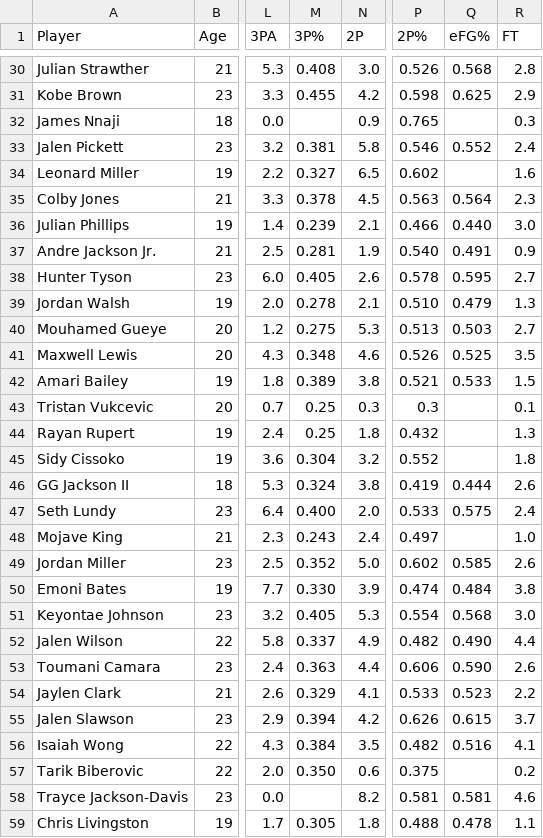
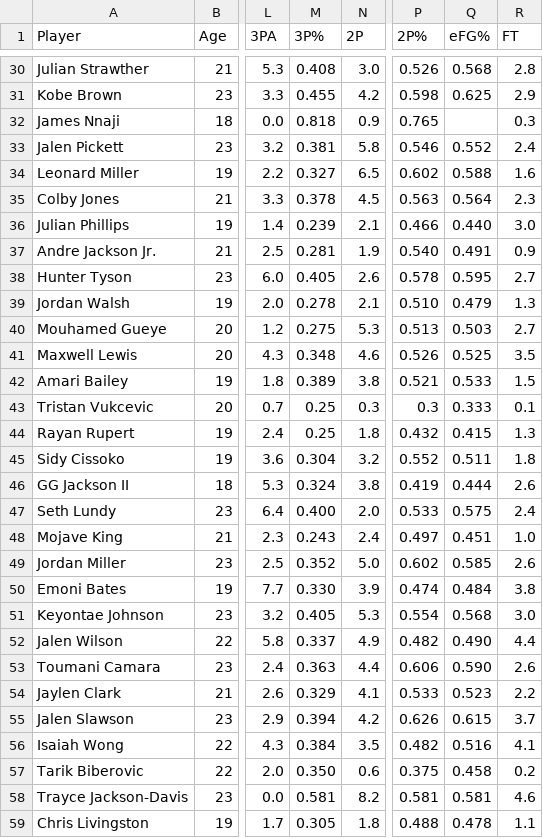
Before and after one commit to kevin-shiao/NBA-Draft, a CSV file: data/2023 NBA Draft Board.csv, drawn as a sheet; only a part is shown, gaps mark what is left out; the diff names each change by its address in the sheet, - before the commit and + after, or states it on an @@ line.

Commit message:
Fixed missing eFG% values in 2023 csv

```diff
--- a/data/2023 NBA Draft Board.csv
+++ b/data/2023 NBA Draft Board.csv
-M32 (3P%): (empty)
+M32 (3P%): 0.818
-Q34 (eFG%): (empty)
+Q34 (eFG%): 0.588
-Q43 (eFG%): (empty)
+Q43 (eFG%): 0.333
-Q44 (eFG%): (empty)
+Q44 (eFG%): 0.415
-Q45 (eFG%): (empty)
+Q45 (eFG%): 0.511
-Q48 (eFG%): (empty)
+Q48 (eFG%): 0.451
-Q57 (eFG%): (empty)
+Q57 (eFG%): 0.458
-M58 (3P%): (empty)
+M58 (3P%): 0.581
```
